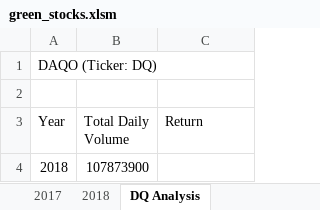
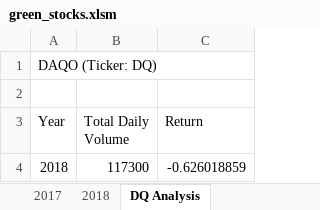
Before and after one commit to SilvaniaR/Stock-analysis, an Excel workbook: green_stocks.xlsm, sheet DQ Analysis, drawn as a sheet; values as stored, in another font and other column widths than the file's, no borders; the diff names each change by its address in the sheet, - before the commit and + after, or states it on an @@ line.

Commit message:
Annual return added

```diff
--- a/green_stocks.xlsm (sheet DQ Analysis)
+++ b/green_stocks.xlsm (sheet DQ Analysis)
-B4 (Total Daily Volume): 107873900
+B4 (Total Daily Volume): 117300
-C4 (Return): (empty)
+C4 (Return): -0.626018859
```
